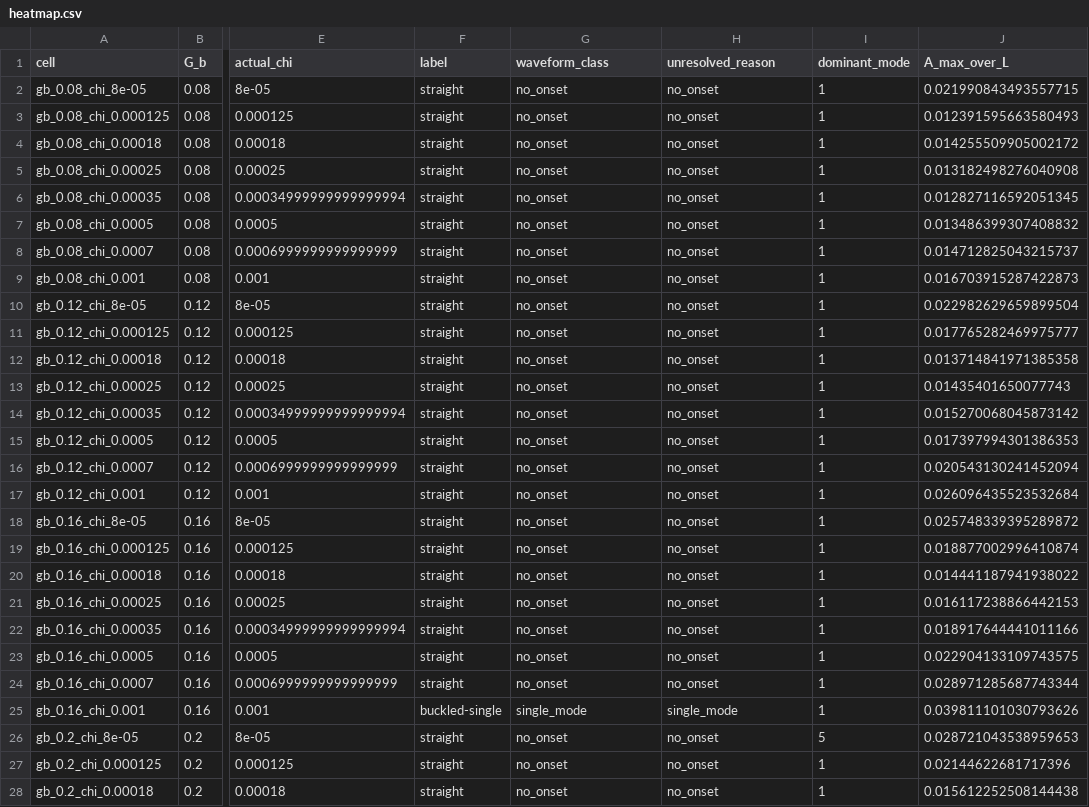
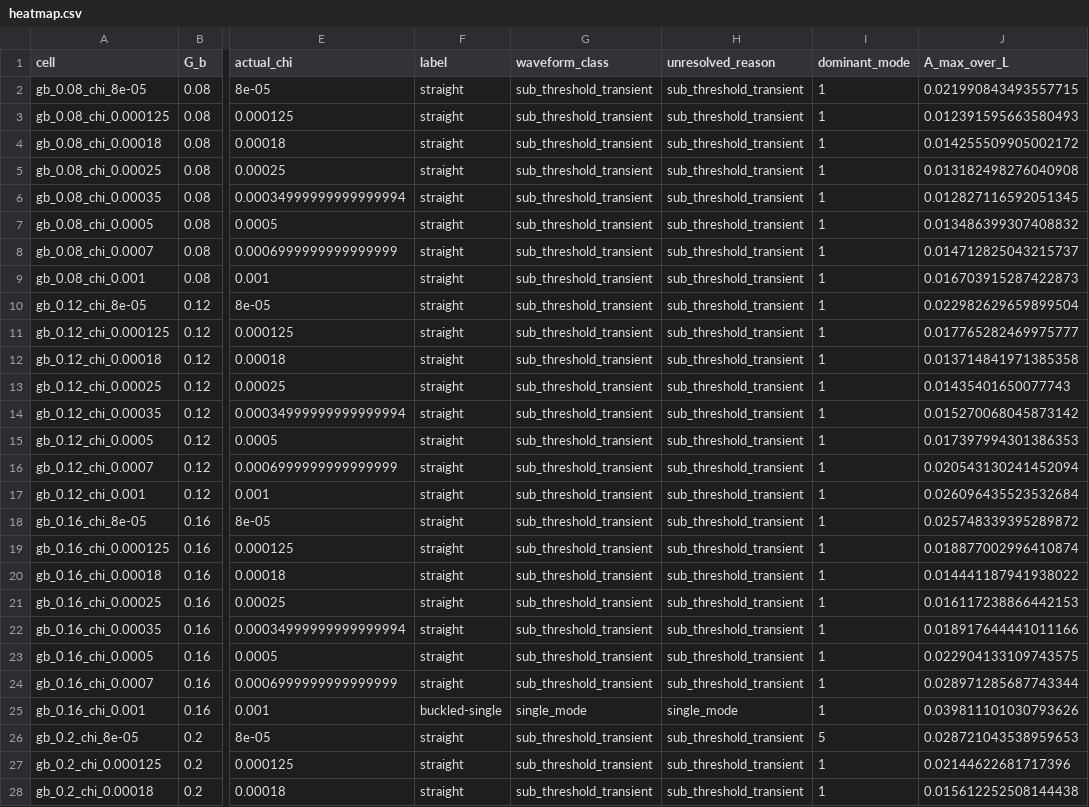
Before and after one commit to ssh0/growing-string, a CSV file: continuum_filament_model/results/presentation_data/dense_buckling/heatmap.csv, drawn as a sheet; only a part is shown, gaps mark what is left out; the diff covers the shown part only; the diff names each change by its address in the sheet, - before the commit and + after, or states it on an @@ line.

Commit message:
feat: extract gray5 presentation centerlines

```diff
--- a/continuum_filament_model/results/presentation_data/dense_buckling/heatmap.csv
+++ b/continuum_filament_model/results/presentation_data/dense_buckling/heatmap.csv
-G2:G24 (waveform_class): no_onset
+G2:G24 (waveform_class): sub_threshold_transient
-H2:H24 (unresolved_reason): no_onset
+H2:H24 (unresolved_reason): sub_threshold_transient
-G26:G28 (waveform_class): no_onset
+G26:G28 (waveform_class): sub_threshold_transient
-H26:H28 (unresolved_reason): no_onset
+H26:H28 (unresolved_reason): sub_threshold_transient
```
Also changed, not shown: 12 edited cells elsewhere in this file, 16 other files.
